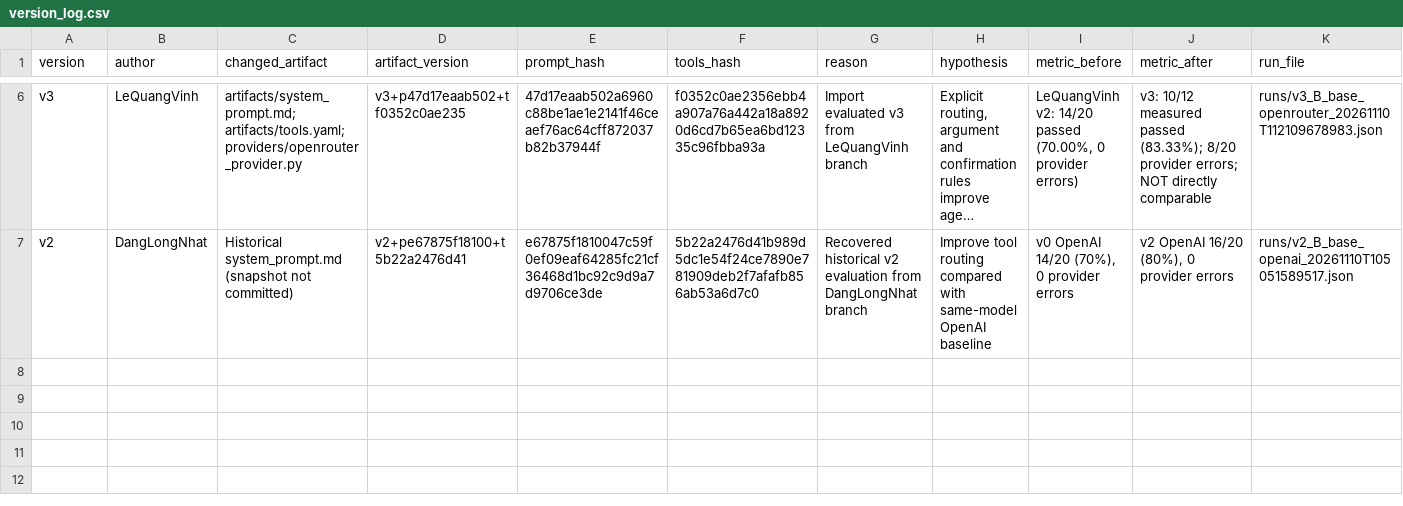
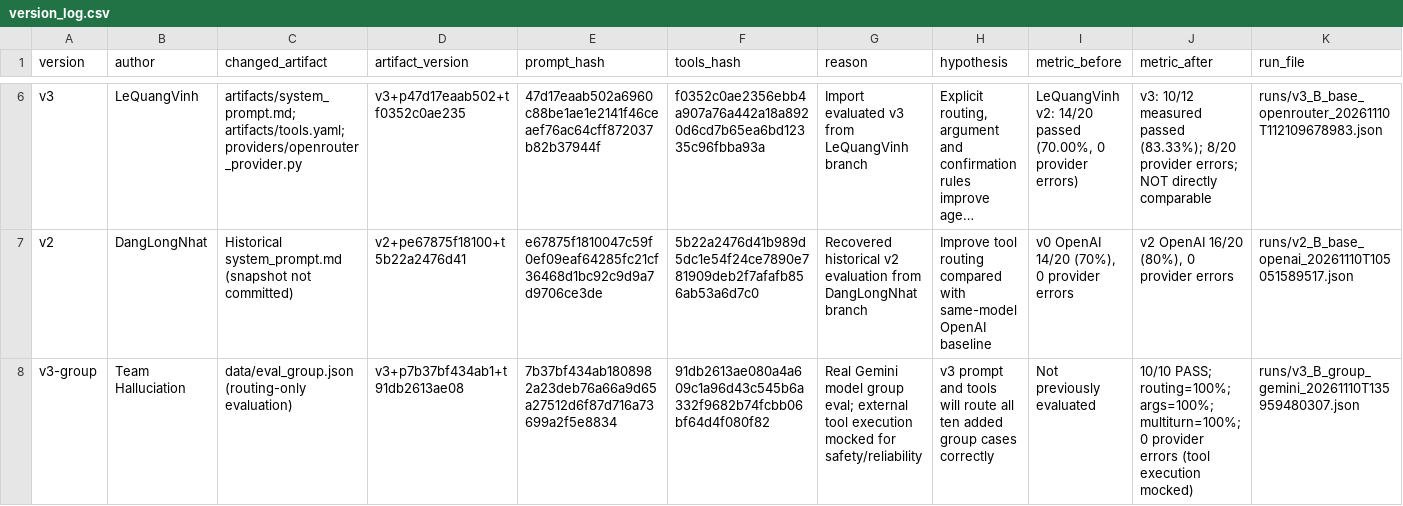
Before and after one commit to killy-mv/K5-L3A-DAY03-NguyenVanMinh-2A202603551-ResearchAgentToolEval, a CSV file: starter_v0/artifacts/version_log.csv, drawn as a sheet; only a part is shown, gaps mark what is left out; long unchanged cells end in …; the diff names each change by its address in the sheet, - before the commit and + after, or states it on an @@ line.

```diff
--- a/starter_v0/artifacts/version_log.csv
+++ b/starter_v0/artifacts/version_log.csv
+row 8: v3-group | Team Halluciation | data/eval_group.json (routing-only evaluation) | v3+p7b37bf434ab1+t91db2613ae08 | 7b37bf434ab1808982a23deb76a66a9d65a27512d6f87d716a73699a2f5e8834 | 91db2613ae080a4a609c1a96d43c545b6a332f9682b74fcbb06bf64d4f080f82 | Real Gemini model group eval; external tool execution mocked for safety/reliability | v3 prompt and tools will route all ten added group cases correctly | Not previously evaluated | 10/10 PASS; routing=100%; args=100%; multiturn=100%; 0 provider errors (tool execution mocked) | runs/v3_B_group_gemini_20261110T135959480307.json
```
Also changed, not shown: 4 other files.
